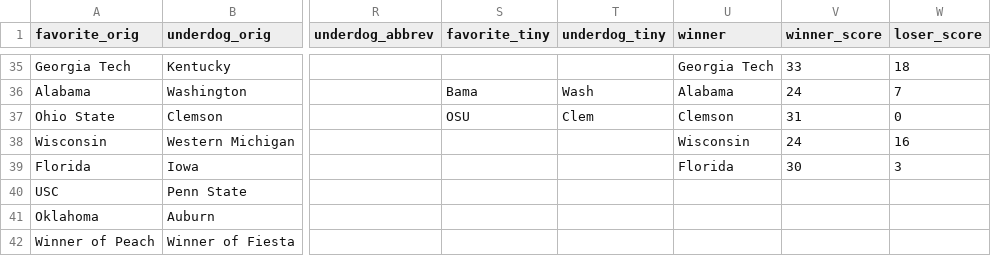
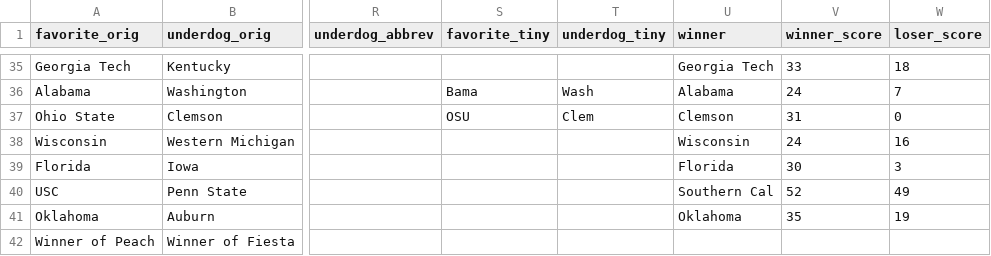
Before and after one commit to rjmorris/bowl_pickem, a TSV file: 2016/data/games.tsv, drawn as a sheet; only a part is shown, gaps mark what is left out; the diff names each change by its address in the sheet, - before the commit and + after, or states it on an @@ line.

Commit message:
Update with results of latest games

```diff
--- a/2016/data/games.tsv
+++ b/2016/data/games.tsv
-U40 (winner): (empty)
+U40 (winner): Southern Cal
-V40 (winner_score): (empty)
+V40 (winner_score): 52
-W40 (loser_score): (empty)
+W40 (loser_score): 49
-U41 (winner): (empty)
+U41 (winner): Oklahoma
-V41 (winner_score): (empty)
+V41 (winner_score): 35
-W41 (loser_score): (empty)
+W41 (loser_score): 19
```
